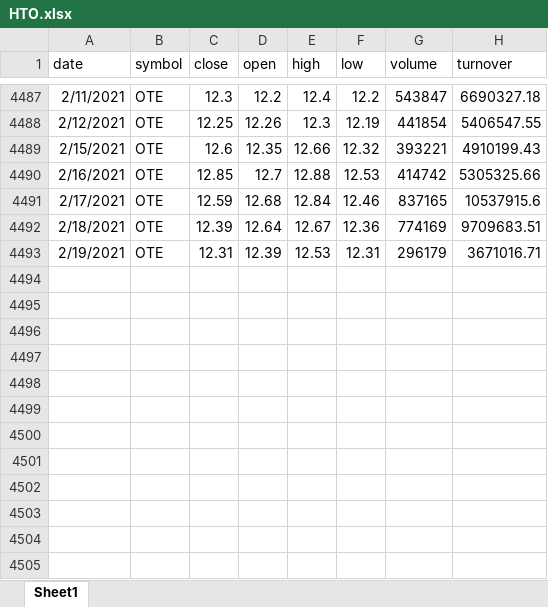
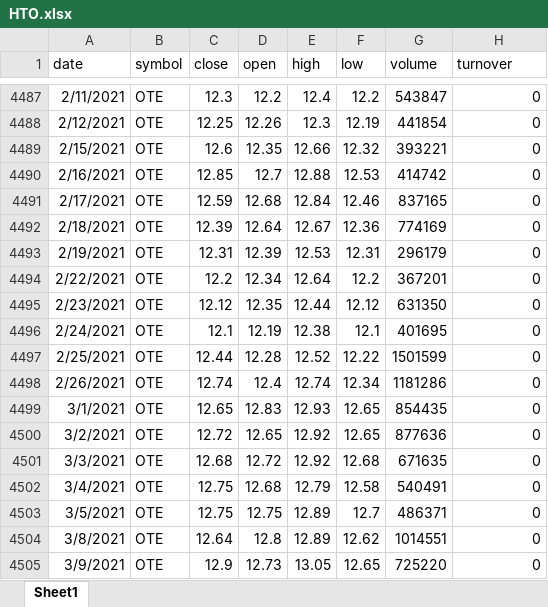
Before and after one commit to nchris/pythoncourse, an Excel workbook: HTO.xlsx, sheet Sheet1, drawn as a sheet; only a part is shown, gaps mark what is left out; values as stored, in another font and other column widths than the file's, no borders; the diff covers the shown part only; the diff names each change by its address in the sheet, - before the commit and + after, or states it on an @@ line.

```diff
--- a/HTO.xlsx (sheet Sheet1)
+++ b/HTO.xlsx (sheet Sheet1)
-H4487 (turnover): 6690327.18
+H4487 (turnover): 0
-H4488 (turnover): 5406547.55
+H4488 (turnover): 0
-H4489 (turnover): 4910199.43
+H4489 (turnover): 0
-H4490 (turnover): 5305325.66
+H4490 (turnover): 0
-H4491 (turnover): 10537915.6
+H4491 (turnover): 0
-H4492 (turnover): 9709683.51
+H4492 (turnover): 0
-H4493 (turnover): 3671016.71
+H4493 (turnover): 0
+row 4494: 2/22/2021 | ΟΤΕ | 12.2 | 12.34 | 12.64 | 12.2 | 367201 | 0
+row 4495: 2/23/2021 | ΟΤΕ | 12.12 | 12.35 | 12.44 | 12.12 | 631350 | 0
+row 4496: 2/24/2021 | ΟΤΕ | 12.1 | 12.19 | 12.38 | 12.1 | 401695 | 0
+row 4497: 2/25/2021 | ΟΤΕ | 12.44 | 12.28 | 12.52 | 12.22 | 1501599 | 0
+row 4498: 2/26/2021 | ΟΤΕ | 12.74 | 12.4 | 12.74 | 12.34 | 1181286 | 0
+row 4499: 3/1/2021 | ΟΤΕ | 12.65 | 12.83 | 12.93 | 12.65 | 854435 | 0
+row 4500: 3/2/2021 | ΟΤΕ | 12.72 | 12.65 | 12.92 | 12.65 | 877636 | 0
+row 4501: 3/3/2021 | ΟΤΕ | 12.68 | 12.72 | 12.92 | 12.68 | 671635 | 0
+row 4502: 3/4/2021 | ΟΤΕ | 12.75 | 12.68 | 12.79 | 12.58 | 540491 | 0
+row 4503: 3/5/2021 | ΟΤΕ | 12.75 | 12.75 | 12.89 | 12.7 | 486371 | 0
+row 4504: 3/8/2021 | ΟΤΕ | 12.64 | 12.8 | 12.89 | 12.62 | 1014551 | 0
+row 4505: 3/9/2021 | ΟΤΕ | 12.9 | 12.73 | 13.05 | 12.65 | 725220 | 0
```
Also changed, not shown: 150 added rows and 54 edited cells elsewhere in this sheet.
